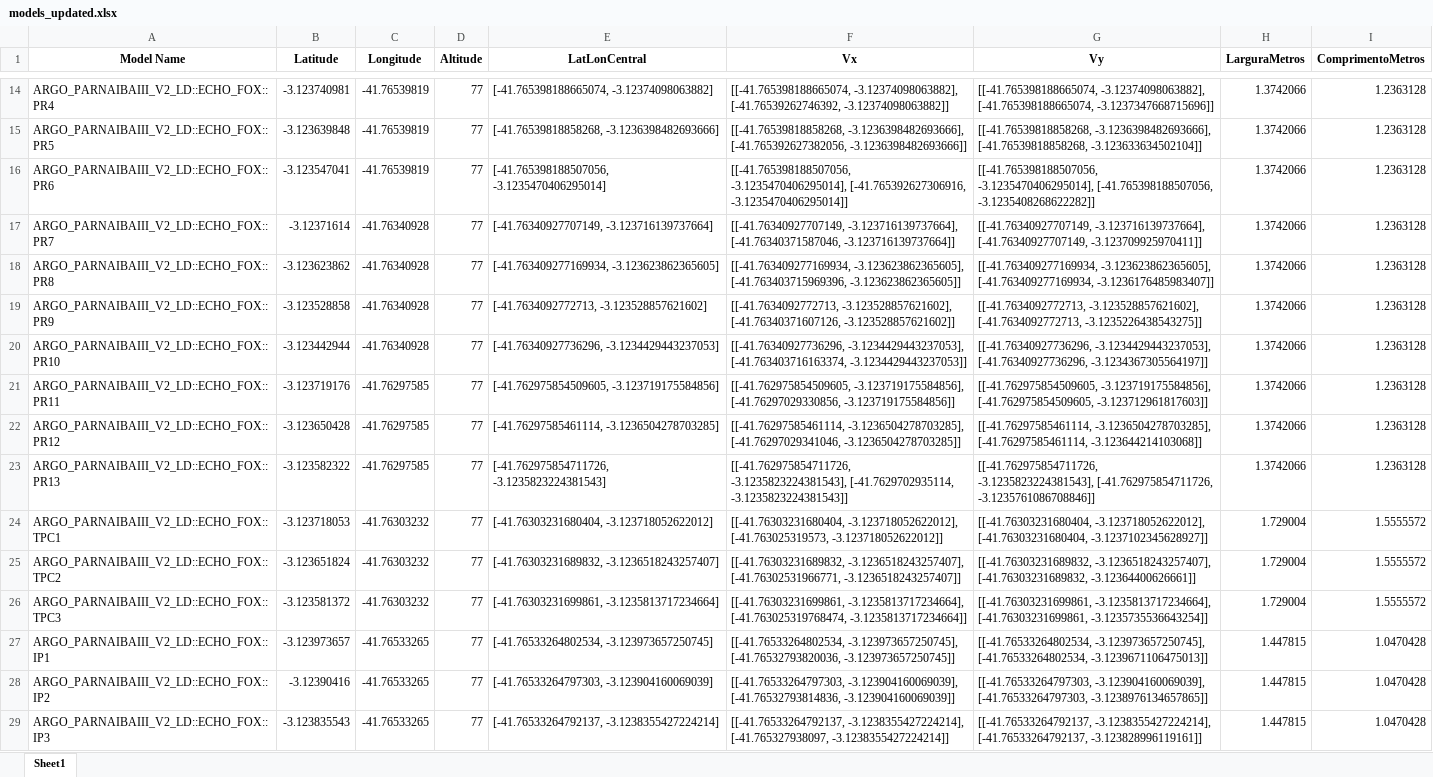
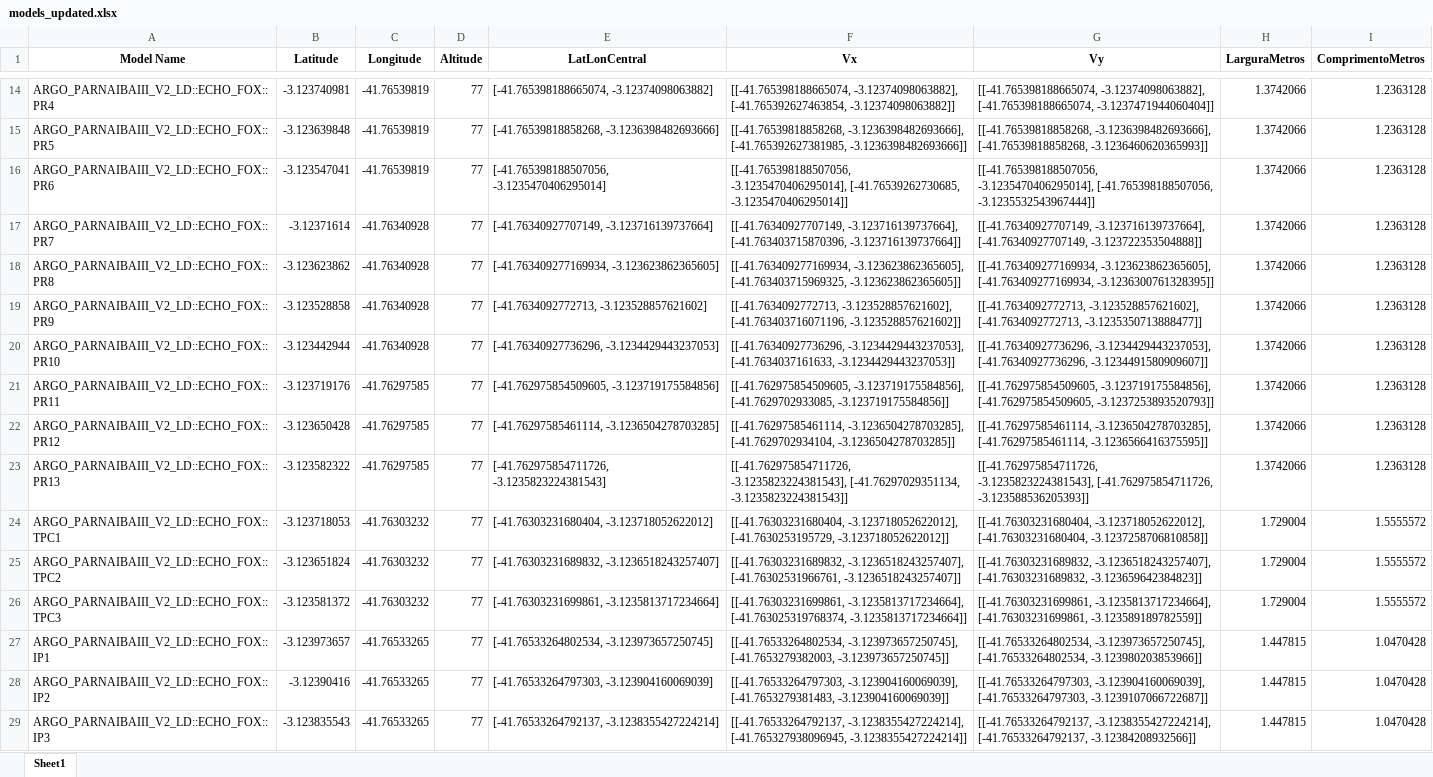
Before and after one commit to GabrielleTimotheo/Rotas_voronoi, an Excel workbook: rotas/models_updated.xlsx, sheet Sheet1, drawn as a sheet; only a part is shown, gaps mark what is left out; values as stored, in another font and other column widths than the file's, no borders; the diff covers the shown part only; the diff names each change by its address in the sheet, - before the commit and + after, or states it on an @@ line.

```diff
--- a/rotas/models_updated.xlsx (sheet Sheet1)
+++ b/rotas/models_updated.xlsx (sheet Sheet1)
-F14 (Vx): [[-41.765398188665074, -3.12374098063882], [-41.76539262746392, -3.12374098063882]]
+F14 (Vx): [[-41.765398188665074, -3.12374098063882], [-41.765392627463854, -3.12374098063882]]
-G14 (Vy): …-3.12374098063882], [-41.765398188665074, -3.1237347668715696]]
+G14 (Vy): …-3.12374098063882], [-41.765398188665074, -3.1237471944060404]]
-F15 (Vx): [[-41.76539818858268, -3.1236398482693666], [-41.765392627382056, -3.1236398482693666]]
+F15 (Vx): [[-41.76539818858268, -3.1236398482693666], [-41.765392627381985, -3.1236398482693666]]
-G15 (Vy): …-3.1236398482693666], [-41.76539818858268, -3.123633634502104]]
+G15 (Vy): …-3.1236398482693666], [-41.76539818858268, -3.1236460620365993]]
-F16 (Vx): [[-41.765398188507056, -3.1235470406295014], [-41.765392627306916, -3.1235470406295014]]
+F16 (Vx): [[-41.765398188507056, -3.1235470406295014], [-41.76539262730685, -3.1235470406295014]]
-G16 (Vy): …-3.1235470406295014], [-41.765398188507056, -3.1235408268622282]]
+G16 (Vy): …-3.1235470406295014], [-41.765398188507056, -3.1235532543967444]]
-F17 (Vx): [[-41.76340927707149, -3.123716139737664], [-41.76340371587046, -3.123716139737664]]
+F17 (Vx): [[-41.76340927707149, -3.123716139737664], [-41.763403715870396, -3.123716139737664]]
-G17 (Vy): …-3.123716139737664], [-41.76340927707149, -3.123709925970411]]
+G17 (Vy): …-3.123716139737664], [-41.76340927707149, -3.123722353504888]]
-F18 (Vx): [[-41.763409277169934, -3.123623862365605], [-41.763403715969396, -3.123623862365605]]
+F18 (Vx): [[-41.763409277169934, -3.123623862365605], [-41.763403715969325, -3.123623862365605]]
-G18 (Vy): …-3.123623862365605], [-41.763409277169934, -3.1236176485983407]]
+G18 (Vy): …-3.123623862365605], [-41.763409277169934, -3.1236300761328395]]
-F19 (Vx): [[-41.7634092772713, -3.123528857621602], [-41.76340371607126, -3.123528857621602]]
+F19 (Vx): [[-41.7634092772713, -3.123528857621602], [-41.763403716071196, -3.123528857621602]]
-G19 (Vy): …-3.123528857621602], [-41.7634092772713, -3.1235226438543275]]
+G19 (Vy): …-3.123528857621602], [-41.7634092772713, -3.1235350713888477]]
-F20 (Vx): [[-41.76340927736296, -3.1234429443237053], [-41.763403716163374, -3.1234429443237053]]
+F20 (Vx): [[-41.76340927736296, -3.1234429443237053], [-41.7634037161633, -3.1234429443237053]]
-G20 (Vy): …-3.1234429443237053], [-41.76340927736296, -3.1234367305564197]]
+G20 (Vy): …-3.1234429443237053], [-41.76340927736296, -3.1234491580909607]]
-F21 (Vx): [[-41.762975854509605, -3.123719175584856], [-41.76297029330856, -3.123719175584856]]
+F21 (Vx): [[-41.762975854509605, -3.123719175584856], [-41.7629702933085, -3.123719175584856]]
-G21 (Vy): …-3.123719175584856], [-41.762975854509605, -3.123712961817603]]
+G21 (Vy): …-3.123719175584856], [-41.762975854509605, -3.1237253893520793]]
-F22 (Vx): [[-41.76297585461114, -3.1236504278703285], [-41.76297029341046, -3.1236504278703285]]
+F22 (Vx): [[-41.76297585461114, -3.1236504278703285], [-41.7629702934104, -3.1236504278703285]]
-G22 (Vy): …-3.1236504278703285], [-41.76297585461114, -3.123644214103068]]
+G22 (Vy): …-3.1236504278703285], [-41.76297585461114, -3.1236566416375595]]
-F23 (Vx): [[-41.762975854711726, -3.1235823224381543], [-41.7629702935114, -3.1235823224381543]]
+F23 (Vx): [[-41.762975854711726, -3.1235823224381543], [-41.76297029351134, -3.1235823224381543]]
-G23 (Vy): …-3.1235823224381543], [-41.762975854711726, -3.1235761086708846]]
+G23 (Vy): …-3.1235823224381543], [-41.762975854711726, -3.123588536205393]]
-F24 (Vx): [[-41.76303231680404, -3.123718052622012], [-41.763025319573, -3.123718052622012]]
+F24 (Vx): [[-41.76303231680404, -3.123718052622012], [-41.7630253195729, -3.123718052622012]]
-G24 (Vy): …-3.123718052622012], [-41.76303231680404, -3.1237102345628927]]
+G24 (Vy): …-3.123718052622012], [-41.76303231680404, -3.1237258706810858]]
-F25 (Vx): [[-41.76303231689832, -3.1236518243257407], [-41.76302531966771, -3.1236518243257407]]
+F25 (Vx): [[-41.76303231689832, -3.1236518243257407], [-41.76302531966761, -3.1236518243257407]]
-G25 (Vy): …-3.1236518243257407], [-41.76303231689832, -3.12364400626661]]
+G25 (Vy): …-3.1236518243257407], [-41.76303231689832, -3.123659642384823]]
-F26 (Vx): [[-41.76303231699861, -3.1235813717234664], [-41.763025319768474, -3.1235813717234664]]
+F26 (Vx): [[-41.76303231699861, -3.1235813717234664], [-41.763025319768374, -3.1235813717234664]]
-G26 (Vy): …-3.1235813717234664], [-41.76303231699861, -3.1235735536643254]]
+G26 (Vy): …-3.1235813717234664], [-41.76303231699861, -3.123589189782559]]
-F27 (Vx): [[-41.76533264802534, -3.123973657250745], [-41.76532793820036, -3.123973657250745]]
+F27 (Vx): [[-41.76533264802534, -3.123973657250745], [-41.7653279382003, -3.123973657250745]]
-G27 (Vy): …-3.123973657250745], [-41.76533264802534, -3.1239671106475013]]
+G27 (Vy): …-3.123973657250745], [-41.76533264802534, -3.123980203853966]]
-F28 (Vx): [[-41.76533264797303, -3.123904160069039], [-41.76532793814836, -3.123904160069039]]
+F28 (Vx): [[-41.76533264797303, -3.123904160069039], [-41.7653279381483, -3.123904160069039]]
-G28 (Vy): …-3.123904160069039], [-41.76533264797303, -3.1238976134657865]]
+G28 (Vy): …-3.123904160069039], [-41.76533264797303, -3.1239107066722687]]
-F29 (Vx): [[-41.76533264792137, -3.1238355427224214], [-41.765327938097, -3.1238355427224214]]
+F29 (Vx): [[-41.76533264792137, -3.1238355427224214], [-41.765327938096945, -3.1238355427224214]]
-G29 (Vy): …-3.1238355427224214], [-41.76533264792137, -3.123828996119161]]
+G29 (Vy): …-3.1238355427224214], [-41.76533264792137, -3.12384208932566]]
```
Also changed, not shown: 13 added rows, 12 removed rows and 855 edited cells elsewhere in this sheet, 1 other file.
